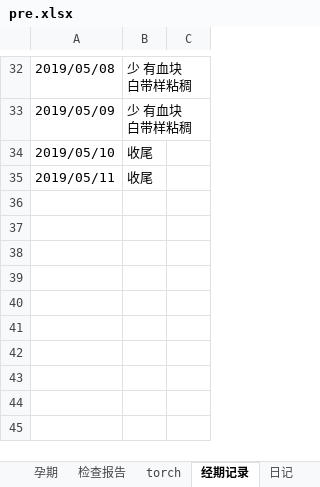
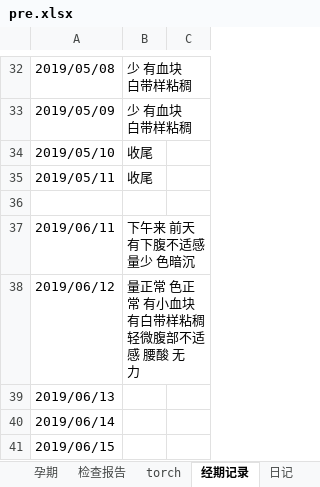
Before and after one commit to ivytry/blog, an Excel workbook: pre.xlsx, sheet 经期记录, drawn as a sheet; only a part is shown, gaps mark what is left out; values as stored, in another font and other column widths than the file's, no borders; the diff names each change by its address in the sheet, - before the commit and + after, or states it on an @@ line.

Commit message:
6.12
Signed-off-by: Ivy <526560484@qq.com>

```diff
--- a/pre.xlsx (sheet 经期记录)
+++ b/pre.xlsx (sheet 经期记录)
+row 36: (empty)
+row 37: 2019/06/11 | 下午来 前天有下腹不适感 量少 色暗沉
+row 38: 2019/06/12 | 量正常 色正常 有小血块 有白带样粘稠 轻微腹部不适感 腰酸 无力
+row 39: 2019/06/13
+row 40: 2019/06/14
+row 41: 2019/06/15
```
Also changed, not shown: sheet 检查报告, sheet 体温, charts or pictures.
